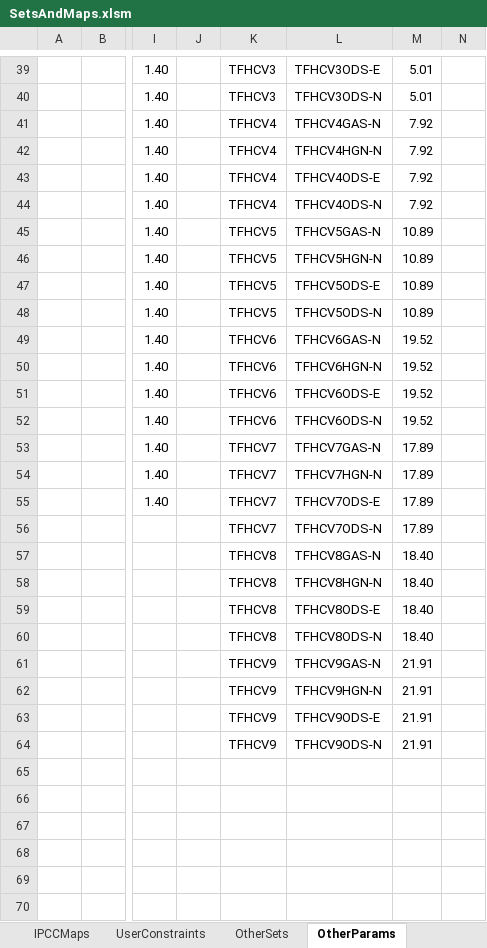
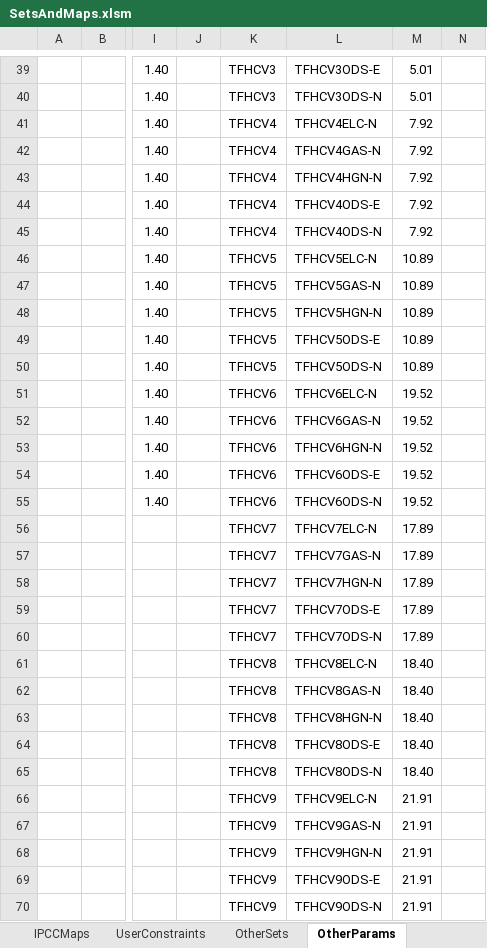
Before and after one commit to BryceMcCall/DDPTemplateAutomationV2, an Excel workbook: input/SetsAndMaps.xlsm, sheet OtherParams, drawn as a sheet; only a part is shown, gaps mark what is left out; values as stored, in another font and other column widths than the file's, no borders; rows hold the shown columns only; the diff names each change by its address in the sheet, - before the commit and + after, or states it on an @@ line.

```diff
--- a/input/SetsAndMaps.xlsm (sheet OtherParams)
+++ b/input/SetsAndMaps.xlsm (sheet OtherParams)
-L41: TFHCV4GAS-N
+L41: TFHCV4ELC-N
-L42: TFHCV4HGN-N
+L42: TFHCV4GAS-N
-L43: TFHCV4ODS-E
+L43: TFHCV4HGN-N
-L44: TFHCV4ODS-N
+L44: TFHCV4ODS-E
-K45: TFHCV5
+K45: TFHCV4
-L45: TFHCV5GAS-N
+L45: TFHCV4ODS-N
-M45: 10.89
+M45: 7.92
-L46: TFHCV5HGN-N
+L46: TFHCV5ELC-N
-L47: TFHCV5ODS-E
+L47: TFHCV5GAS-N
-L48: TFHCV5ODS-N
+L48: TFHCV5HGN-N
-K49:K50: TFHCV6
+K49:K50: TFHCV5
-L49: TFHCV6GAS-N
+L49: TFHCV5ODS-E
-M49:M50: 19.52
+M49:M50: 10.89
-L50: TFHCV6HGN-N
+L50: TFHCV5ODS-N
-L51: TFHCV6ODS-E
+L51: TFHCV6ELC-N
-L52: TFHCV6ODS-N
+L52: TFHCV6GAS-N
-K53:K55: TFHCV7
+K53:K55: TFHCV6
-L53: TFHCV7GAS-N
+L53: TFHCV6HGN-N
-M53:M55: 17.89
+M53:M55: 19.52
-L54: TFHCV7HGN-N
+L54: TFHCV6ODS-E
-L55: TFHCV7ODS-E
+L55: TFHCV6ODS-N
+row 56:  |  |  |  | TFHCV7 | TFHCV7ELC-N | 17.89
+row 57:  |  |  |  | TFHCV7 | TFHCV7GAS-N | 17.89
+row 58:  |  |  |  | TFHCV7 | TFHCV7HGN-N | 17.89
+row 59:  |  |  |  | TFHCV7 | TFHCV7ODS-E | 17.89
+row 61:  |  |  |  | TFHCV8 | TFHCV8ELC-N | 18.40
+row 66:  |  |  |  | TFHCV9 | TFHCV9ELC-N | 21.91
```
Also changed, not shown: sheet mapPRC, sheet OtherSets, sheet Check and Update_PRC, sheet Check and Update_COM, sheet mapCOM, formulas that keep their value, hidden cells, input/WB1.xlsx, input/g_filter.xlsx, 1 other file.
